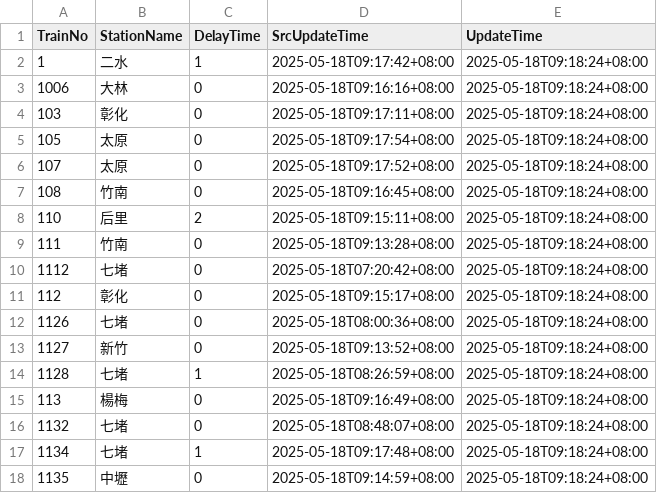
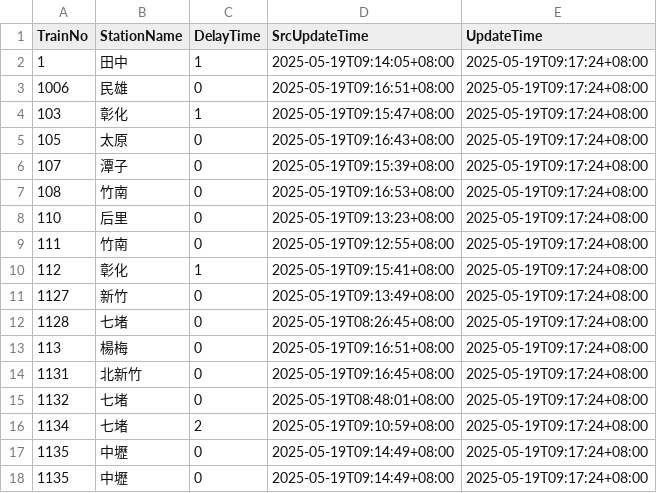
Before and after one commit to funfun0912/Open-Platform-Software-Mid, a CSV file: api.csv, drawn as a sheet; only a part is shown; the diff covers the shown part only.

Commit message:
Update data

```diff
--- a/api.csv
+++ b/api.csv
@@ -1,18 +1,18 @@
 TrainNo,StationName,DelayTime,SrcUpdateTime,UpdateTime
-1,二水,1,2025-05-18T09:17:42+08:00,2025-05-18T09:18:24+08:00
-1006,大林,0,2025-05-18T09:16:16+08:00,2025-05-18T09:18:24+08:00
-103,彰化,0,2025-05-18T09:17:11+08:00,2025-05-18T09:18:24+08:00
-105,太原,0,2025-05-18T09:17:54+08:00,2025-05-18T09:18:24+08:00
-107,太原,0,2025-05-18T09:17:52+08:00,2025-05-18T09:18:24+08:00
-108,竹南,0,2025-05-18T09:16:45+08:00,2025-05-18T09:18:24+08:00
-110,后里,2,2025-05-18T09:15:11+08:00,2025-05-18T09:18:24+08:00
-111,竹南,0,2025-05-18T09:13:28+08:00,2025-05-18T09:18:24+08:00
-1112,七堵,0,2025-05-18T07:20:42+08:00,2025-05-18T09:18:24+08:00
-112,彰化,0,2025-05-18T09:15:17+08:00,2025-05-18T09:18:24+08:00
-1126,七堵,0,2025-05-18T08:00:36+08:00,2025-05-18T09:18:24+08:00
-1127,新竹,0,2025-05-18T09:13:52+08:00,2025-05-18T09:18:24+08:00
-1128,七堵,1,2025-05-18T08:26:59+08:00,2025-05-18T09:18:24+08:00
-113,楊梅,0,2025-05-18T09:16:49+08:00,2025-05-18T09:18:24+08:00
-1132,七堵,0,2025-05-18T08:48:07+08:00,2025-05-18T09:18:24+08:00
-1134,七堵,1,2025-05-18T09:17:48+08:00,2025-05-18T09:18:24+08:00
-1135,中壢,0,2025-05-18T09:14:59+08:00,2025-05-18T09:18:24+08:00
+1,田中,1,2025-05-19T09:14:05+08:00,2025-05-19T09:17:24+08:00
+1006,民雄,0,2025-05-19T09:16:51+08:00,2025-05-19T09:17:24+08:00
+103,彰化,1,2025-05-19T09:15:47+08:00,2025-05-19T09:17:24+08:00
+105,太原,0,2025-05-19T09:16:43+08:00,2025-05-19T09:17:24+08:00
+107,潭子,0,2025-05-19T09:15:39+08:00,2025-05-19T09:17:24+08:00
+108,竹南,0,2025-05-19T09:16:53+08:00,2025-05-19T09:17:24+08:00
+110,后里,0,2025-05-19T09:13:23+08:00,2025-05-19T09:17:24+08:00
+111,竹南,0,2025-05-19T09:12:55+08:00,2025-05-19T09:17:24+08:00
+112,彰化,1,2025-05-19T09:15:41+08:00,2025-05-19T09:17:24+08:00
+1127,新竹,0,2025-05-19T09:13:49+08:00,2025-05-19T09:17:24+08:00
+1128,七堵,0,2025-05-19T08:26:45+08:00,2025-05-19T09:17:24+08:00
+113,楊梅,0,2025-05-19T09:16:51+08:00,2025-05-19T09:17:24+08:00
+1131,北新竹,0,2025-05-19T09:16:45+08:00,2025-05-19T09:17:24+08:00
+1132,七堵,0,2025-05-19T08:48:01+08:00,2025-05-19T09:17:24+08:00
+1134,七堵,2,2025-05-19T09:10:59+08:00,2025-05-19T09:17:24+08:00
+1135,中壢,0,2025-05-19T09:14:49+08:00,2025-05-19T09:17:24+08:00
+1135,中壢,0,2025-05-19T09:14:49+08:00,2025-05-19T09:17:24+08:00
```
Also changed, not shown: 2 added rows, 2 removed rows and 28 edited cells elsewhere in this file.
